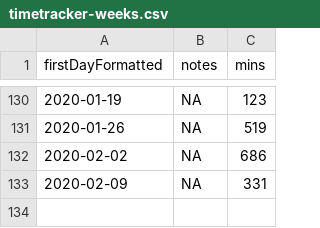
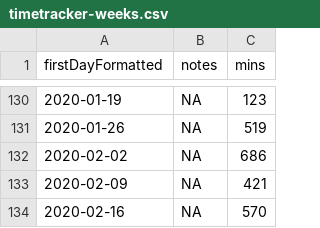
Before and after one commit to benleamon/public-data, a CSV file: timetracker-weeks.csv, drawn as a sheet; only a part is shown, gaps mark what is left out.

Commit message:
Update weeks

```diff
--- a/timetracker-weeks.csv
+++ b/timetracker-weeks.csv
@@ -132,2 +132,3 @@
 2020-02-02,NA,686
-2020-02-09,NA,331
+2020-02-09,NA,421
+2020-02-16,NA,570
```
Also changed, not shown: 2 other files.
